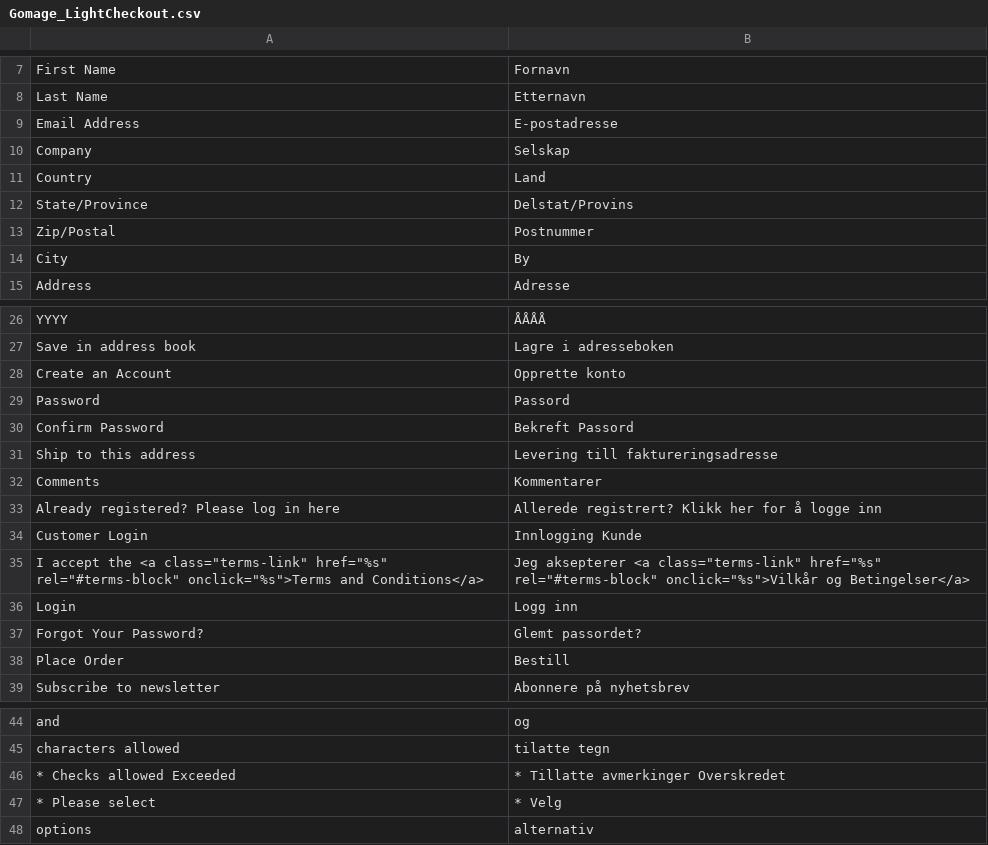
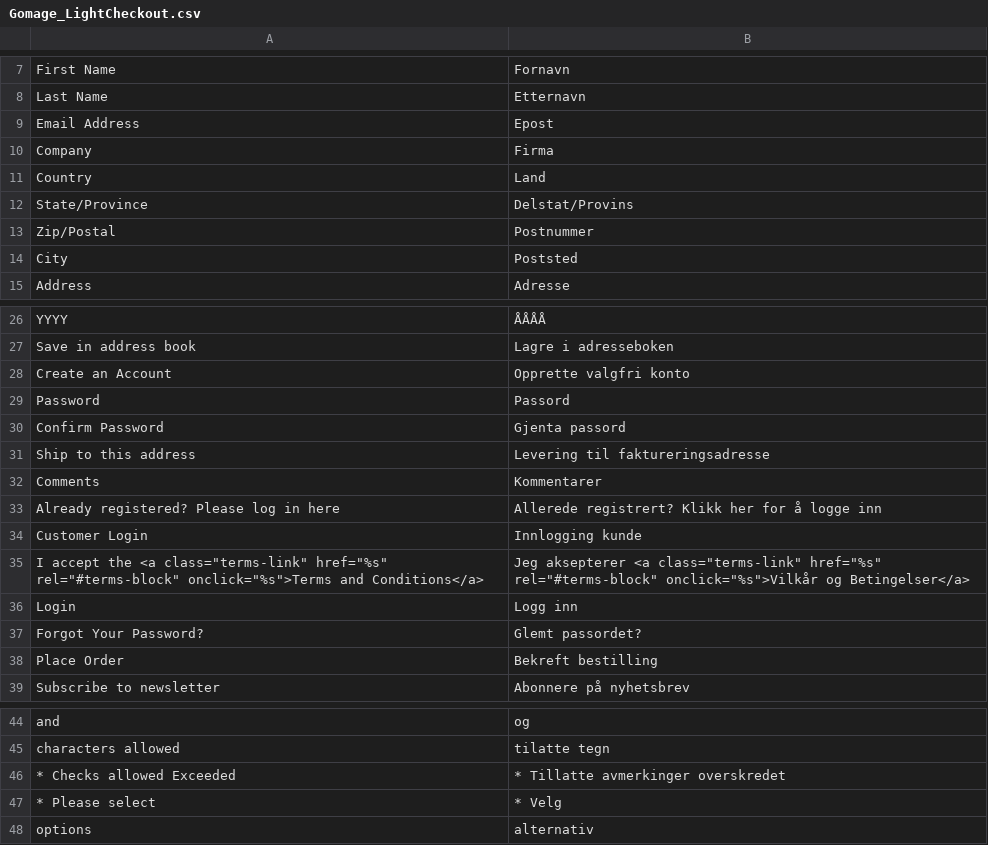
Before and after one commit to GoMage/LightCheckout, a CSV file: app/locale/nb_NO/Gomage_LightCheckout.csv, drawn as a sheet; only a part is shown, gaps mark what is left out.

```diff
--- a/app/locale/nb_NO/Gomage_LightCheckout.csv
+++ b/app/locale/nb_NO/Gomage_LightCheckout.csv
@@ -8,4 +8,4 @@
 "Last Name","Etternavn"
-"Email Address","E-postadresse"
-"Company","Selskap"
+"Email Address","Epost"
+"Company","Firma"
 "Country","Land"
@@ -13,3 +13,3 @@
 "Zip/Postal","Postnummer"
-"City","By"
+"City","Poststed"
 "Address","Adresse"
@@ -27,9 +27,9 @@
 "Save in address book","Lagre i adresseboken"
-"Create an Account","Opprette konto"
+"Create an Account","Opprette valgfri konto"
 "Password","Passord"
-"Confirm Password","Bekreft Passord"
-"Ship to this address","Levering till faktureringsadresse"
+"Confirm Password","Gjenta passord"
+"Ship to this address","Levering til faktureringsadresse"
 "Comments","Kommentarer"
 "Already registered? Please log in here","Allerede registrert? Klikk her for å logge inn"
-"Customer Login","Innlogging Kunde"
+"Customer Login","Innlogging kunde"
 "I accept the <a class=""terms-link"" href=""%s"" rel=""#terms-block"" onclick=""%s"">Terms and Conditions</a>","Jeg aksepterer <a class=""terms-link"" href=""%s"" rel=""#terms-block"" onclick=""%s"">Vilkår og Betingelser</a>"
@@ -37,3 +37,3 @@
 "Forgot Your Password?","Glemt passordet?"
-"Place Order","Bestill"
+"Place Order","Bekreft bestilling"
 "Subscribe to newsletter","Abonnere på nyhetsbrev"
@@ -45,3 +45,3 @@
 "characters allowed"," tilatte tegn"
-"* Checks allowed Exceeded","* Tillatte avmerkinger Overskredet"
+"* Checks allowed Exceeded","* Tillatte avmerkinger overskredet"
 "* Please select ","* Velg "
```
Also changed, not shown: 10 other files.
